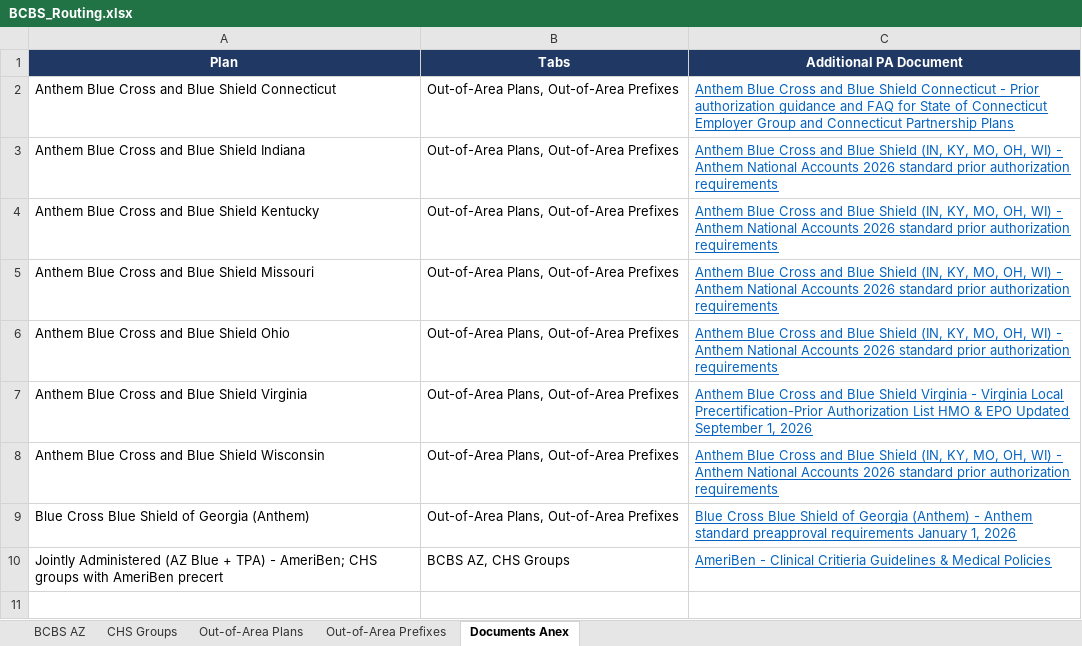
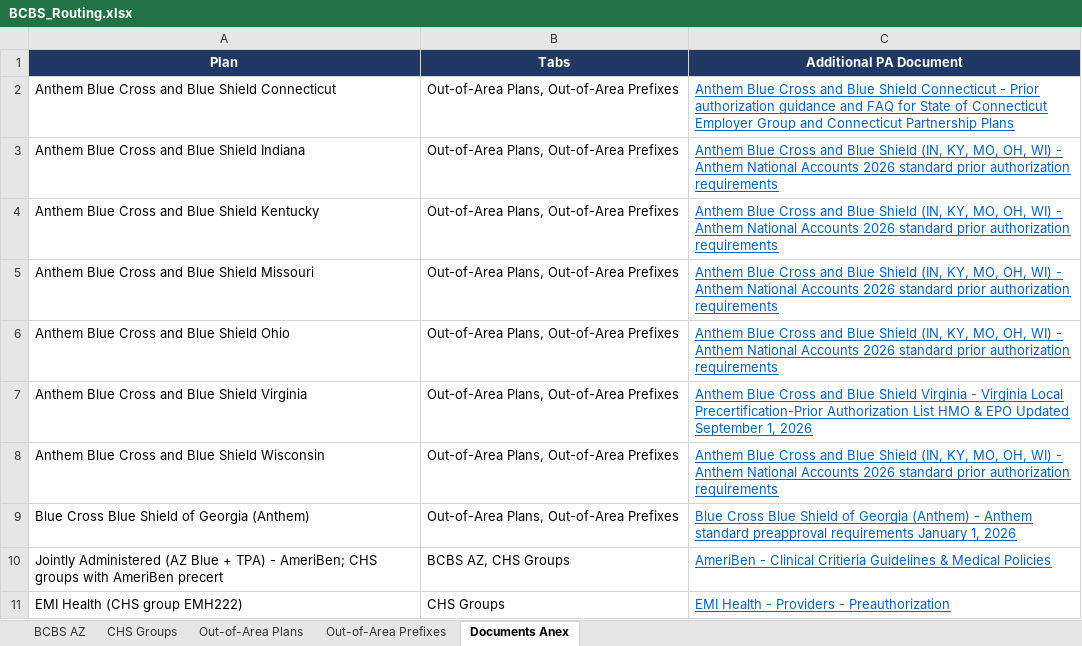
Before and after one commit to LindaMora10/Medical-Billing-Specialties, an Excel workbook: Payer Routing/BCBS_Routing.xlsx, sheet Documents Anex, drawn as a sheet; values as stored, in another font and other column widths than the file's, no borders; the diff names each change by its address in the sheet, - before the commit and + after, or states it on an @@ line.

```diff
--- a/Payer Routing/BCBS_Routing.xlsx (sheet Documents Anex)
+++ b/Payer Routing/BCBS_Routing.xlsx (sheet Documents Anex)
+row 11: EMI Health (CHS group EMH222) | CHS Groups | EMI Health - Providers - Preauthorization
```
Also changed, not shown: sheet CHS Groups, 2 other files.
